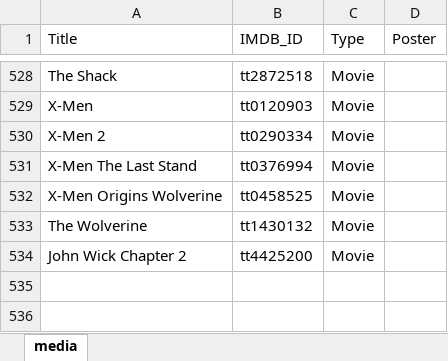
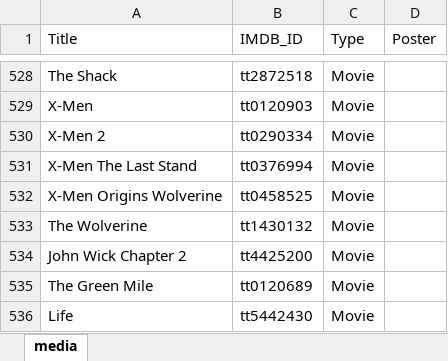
Before and after one commit to GrayYoung/grayyoung.github.io, an Excel workbook: data/media.xlsx, sheet media, drawn as a sheet; only a part is shown, gaps mark what is left out; values as stored, in another font and other column widths than the file's, no borders; table styles not drawn; the diff names each change by its address in the sheet, - before the commit and + after, or states it on an @@ line.

Commit message:
1. Fix style issues. 2. Add media data.

```diff
--- a/data/media.xlsx (sheet media)
+++ b/data/media.xlsx (sheet media)
+row 535: The Green Mile | tt0120689 | Movie
+row 536: Life | tt5442430 | Movie
```
Also changed, not shown: 6 other files.
